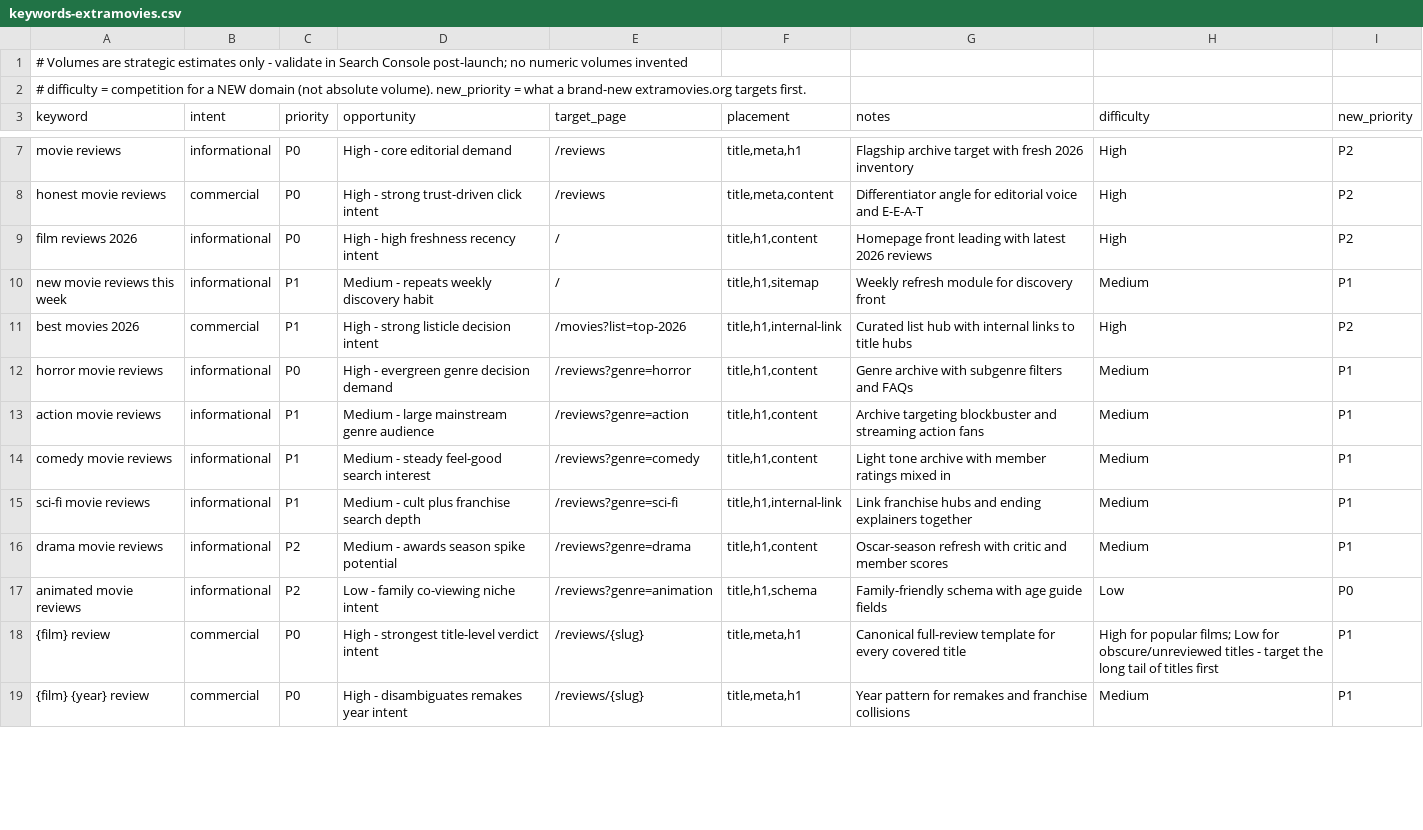
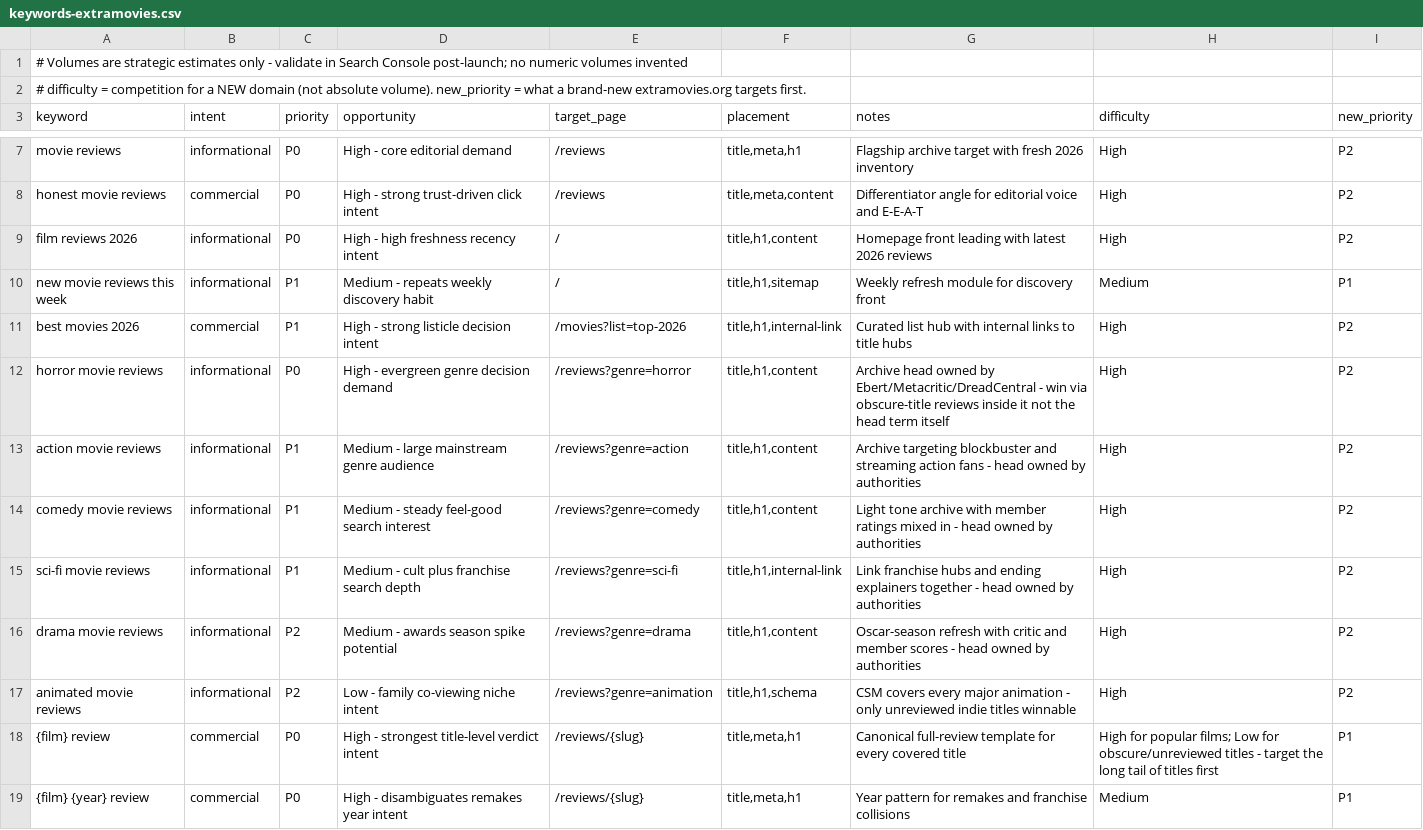
Before and after one commit to devrahmanbd/extramovies, a CSV file: docs/seo/keywords-extramovies.csv, drawn as a sheet; only a part is shown, gaps mark what is left out; the diff covers the shown part only.

Commit message:
Honest difficulty revision: SERP-verified grades, brand-collision warning, inventory-first strategy

```diff
--- a/docs/seo/keywords-extramovies.csv
+++ b/docs/seo/keywords-extramovies.csv
@@ -11,8 +11,8 @@ new movie reviews this week,informational,P1,Medium - repeats weekly discovery h
 best movies 2026,commercial,P1,High - strong listicle decision intent,/movies?list=top-2026,"title,h1,internal-link",Curated list hub with internal links to title hubs,High,P2
-horror movie reviews,informational,P0,High - evergreen genre decision demand,/reviews?genre=horror,"title,h1,content",Genre archive with subgenre filters and FAQs,Medium,P1
-action movie reviews,informational,P1,Medium - large mainstream genre audience,/reviews?genre=action,"title,h1,content",Archive targeting blockbuster and streaming action fans,Medium,P1
-comedy movie reviews,informational,P1,Medium - steady feel-good search interest,/reviews?genre=comedy,"title,h1,content",Light tone archive with member ratings mixed in,Medium,P1
-sci-fi movie reviews,informational,P1,Medium - cult plus franchise search depth,/reviews?genre=sci-fi,"title,h1,internal-link",Link franchise hubs and ending explainers together,Medium,P1
-drama movie reviews,informational,P2,Medium - awards season spike potential,/reviews?genre=drama,"title,h1,content",Oscar-season refresh with critic and member scores,Medium,P1
-animated movie reviews,informational,P2,Low - family co-viewing niche intent,/reviews?genre=animation,"title,h1,schema",Family-friendly schema with age guide fields,Low,P0
+horror movie reviews,informational,P0,High - evergreen genre decision demand,/reviews?genre=horror,"title,h1,content",Archive head owned by Ebert/Metacritic/DreadCentral - win via obscure-title reviews inside it not the head term itself,High,P2
+action movie reviews,informational,P1,Medium - large mainstream genre audience,/reviews?genre=action,"title,h1,content",Archive targeting blockbuster and streaming action fans - head owned by authorities,High,P2
+comedy movie reviews,informational,P1,Medium - steady feel-good search interest,/reviews?genre=comedy,"title,h1,content",Light tone archive with member ratings mixed in - head owned by authorities,High,P2
+sci-fi movie reviews,informational,P1,Medium - cult plus franchise search depth,/reviews?genre=sci-fi,"title,h1,internal-link",Link franchise hubs and ending explainers together - head owned by authorities,High,P2
+drama movie reviews,informational,P2,Medium - awards season spike potential,/reviews?genre=drama,"title,h1,content",Oscar-season refresh with critic and member scores - head owned by authorities,High,P2
+animated movie reviews,informational,P2,Low - family co-viewing niche intent,/reviews?genre=animation,"title,h1,schema",CSM covers every major animation - only unreviewed indie titles winnable,High,P2
 "{film} review",commercial,P0,High - strongest title-level verdict intent,/reviews/{slug},"title,meta,h1",Canonical full-review template for every covered title,"High for popular films; Low for obscure/unreviewed titles - target the long tail of titles first",P1
```
Also changed, not shown: 12 edited cells elsewhere in this file, 1 other file.
